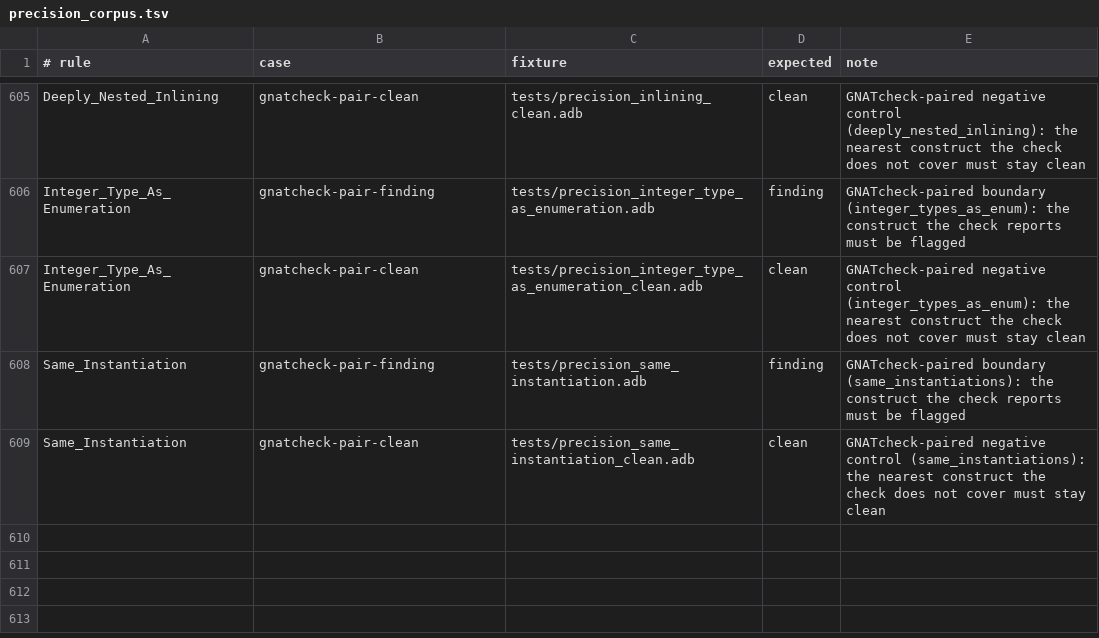
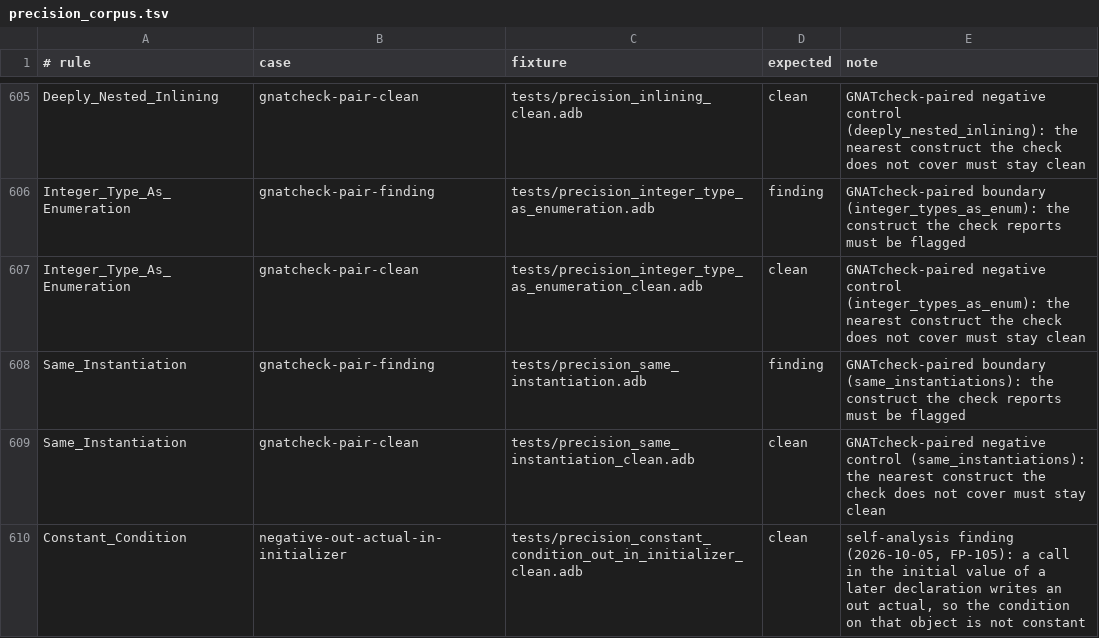
Before and after one commit to mmartign/AdaLang_Analyzer, a TSV file: quality/precision_corpus.tsv, drawn as a sheet; only a part is shown, gaps mark what is left out; the diff names each change by its address in the sheet, - before the commit and + after, or states it on an @@ line.

```diff
--- a/quality/precision_corpus.tsv
+++ b/quality/precision_corpus.tsv
+row 610: Constant_Condition | negative-out-actual-in-initializer | tests/precision_constant_condition_out_in_initializer_clean.adb | clean | self-analysis finding (2026-10-05, FP-105): a call in the initial value of a later declaration writes an out actual, so the condition on that object is not constant
```
Also changed, not shown: quality/known_analysis_issues.tsv, quality/release_metrics.csv, 25 other files.
